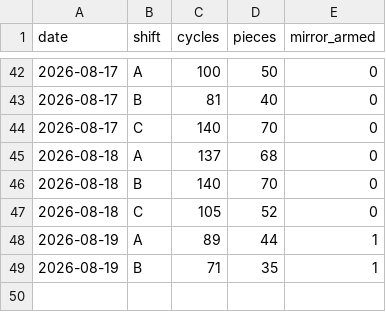
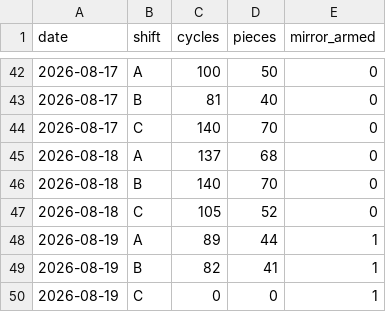
Before and after one commit to ankitkumar-nps/cnc-live-demo, a CSV file: deployments/iot/customer-demo/dashboard/data/PRODUCTION_LEDGER.csv, drawn as a sheet; only a part is shown, gaps mark what is left out.

```diff
--- a/deployments/iot/customer-demo/dashboard/data/PRODUCTION_LEDGER.csv
+++ b/deployments/iot/customer-demo/dashboard/data/PRODUCTION_LEDGER.csv
@@ -48,2 +48,3 @@ date,shift,cycles,pieces,mirror_armed
 2026-08-19,A,89,44,1
-2026-08-19,B,71,35,1
+2026-08-19,B,82,41,1
+2026-08-19,C,0,0,1
```
Also changed, not shown: deployments/iot/customer-demo/dashboard/data/PRODUCTION_HOURLY.csv, 1 other file.
